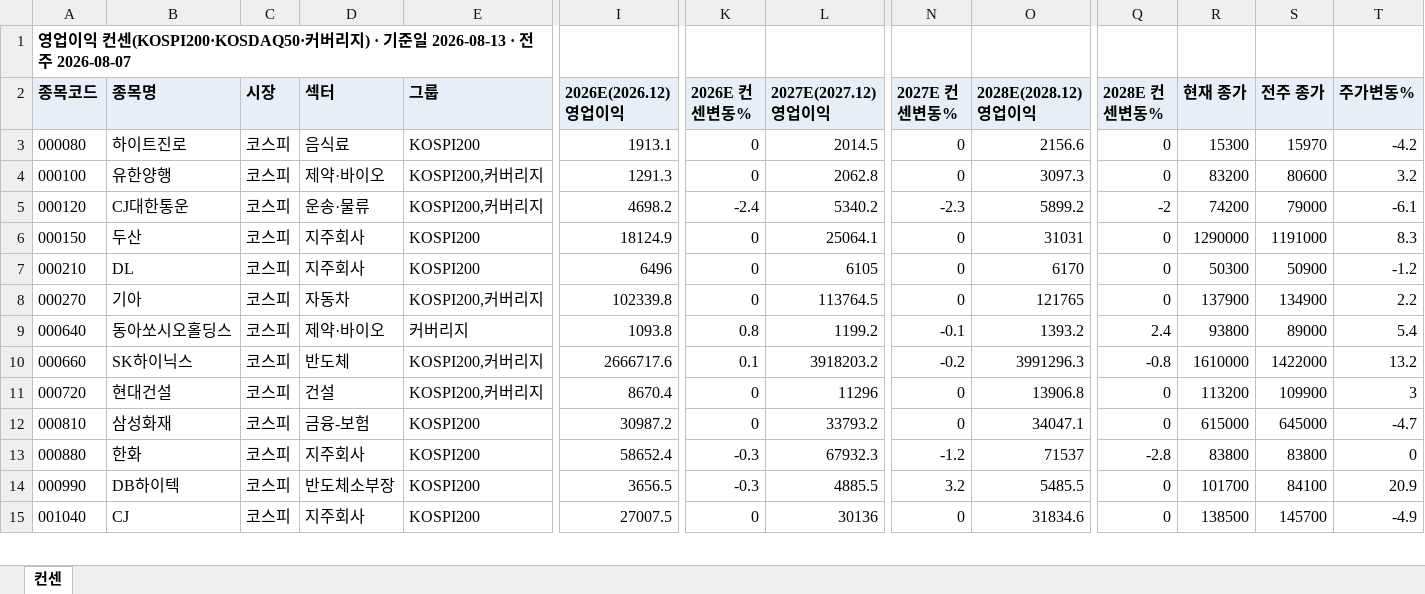
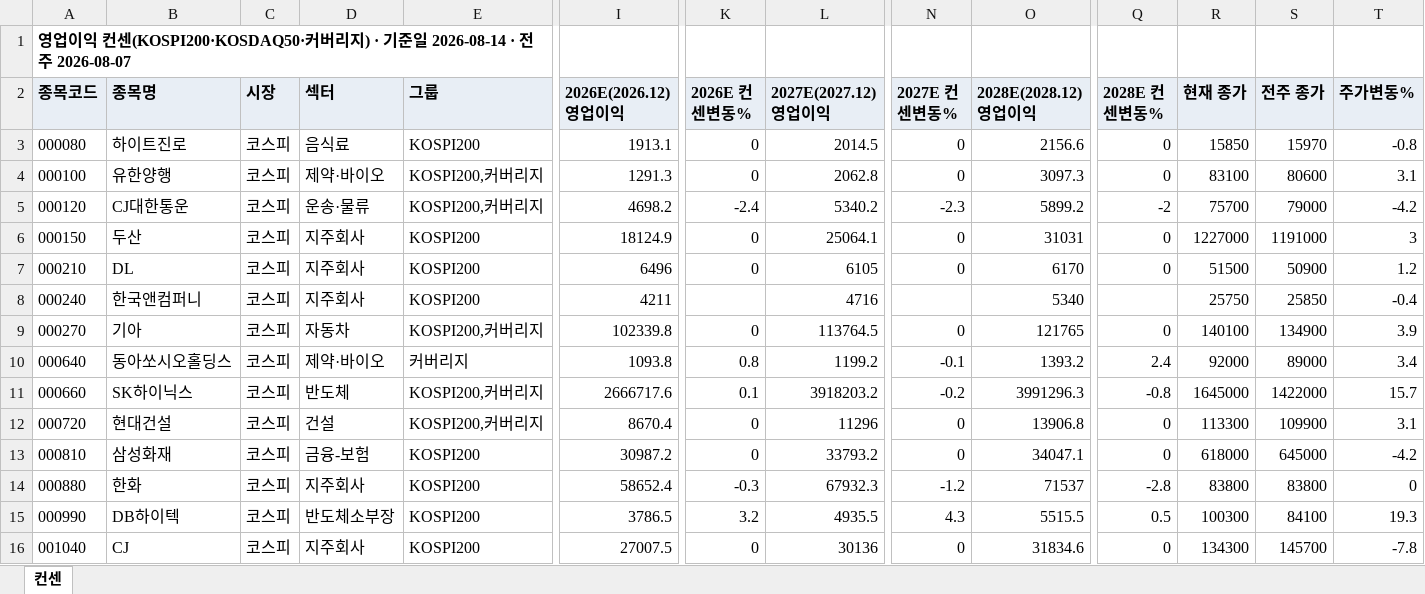
Before and after one commit to gschoie/GS-DB2, an Excel workbook: telegram_research_dashboard/static/consensus_full.xlsx, sheet 컨센, drawn as a sheet; only a part is shown, gaps mark what is left out; values as stored, in another font and other column widths than the file's, no borders; addresses are those after the commit; rows hold the shown columns only; the diff covers the shown part only; the diff names each change by its address in the sheet, - before the commit and + after, or states it on an @@ line.

```diff
--- a/telegram_research_dashboard/static/consensus_full.xlsx (sheet 컨센)
+++ b/telegram_research_dashboard/static/consensus_full.xlsx (sheet 컨센)
-A1 (종목코드): …일 2026-08-13 · 전…
+A1 (종목코드): …일 2026-08-14 · 전…
-R3 (현재 종가): 15300
+R3 (현재 종가): 15850
-T3 (주가변동%): -4.2
+T3 (주가변동%): -0.8
-R4 (현재 종가): 83200
+R4 (현재 종가): 83100
-T4 (주가변동%): 3.2
+T4 (주가변동%): 3.1
-R5 (현재 종가): 74200
+R5 (현재 종가): 75700
-T5 (주가변동%): -6.1
+T5 (주가변동%): -4.2
-R6 (현재 종가): 1290000
+R6 (현재 종가): 1227000
-T6 (주가변동%): 8.3
+T6 (주가변동%): 3
-R7 (현재 종가): 50300
+R7 (현재 종가): 51500
-T7 (주가변동%): -1.2
+T7 (주가변동%): 1.2
+row 8: 000240 | 한국앤컴퍼니 | 코스피 | 지주회사 | KOSPI200 | 4211 |  | 4716 |  | 5340 |  | 25750 | 25850 | -0.4
-R9 (현재 종가): 137900
+R9 (현재 종가): 140100
-T9 (주가변동%): 2.2
+T9 (주가변동%): 3.9
-R10 (현재 종가): 93800
+R10 (현재 종가): 92000
-T10 (주가변동%): 5.4
+T10 (주가변동%): 3.4
-R11 (현재 종가): 1610000
+R11 (현재 종가): 1645000
-T11 (주가변동%): 13.2
+T11 (주가변동%): 15.7
-R12 (현재 종가): 113200
+R12 (현재 종가): 113300
-T12 (주가변동%): 3
+T12 (주가변동%): 3.1
-R13 (현재 종가): 615000
+R13 (현재 종가): 618000
-T13 (주가변동%): -4.7
+T13 (주가변동%): -4.2
-I15 (2026E(2026.12) 영업이익): 3656.5
+I15 (2026E(2026.12) 영업이익): 3786.5
-K15 (2026E 컨센변동%): -0.3
+K15 (2026E 컨센변동%): 3.2
-L15 (2027E(2027.12) 영업이익): 4885.5
+L15 (2027E(2027.12) 영업이익): 4935.5
-N15 (2027E 컨센변동%): 3.2
+N15 (2027E 컨센변동%): 4.3
-O15 (2028E(2028.12) 영업이익): 5485.5
+O15 (2028E(2028.12) 영업이익): 5515.5
-Q15 (2028E 컨센변동%): 0
+Q15 (2028E 컨센변동%): 0.5
-R15 (현재 종가): 101700
+R15 (현재 종가): 100300
-T15 (주가변동%): 20.9
+T15 (주가변동%): 19.3
-R16 (현재 종가): 138500
+R16 (현재 종가): 134300
-T16 (주가변동%): -4.9
+T16 (주가변동%): -7.8
```
Also changed, not shown: 1 added row and 718 edited cells elsewhere in this sheet, 3 other files.
